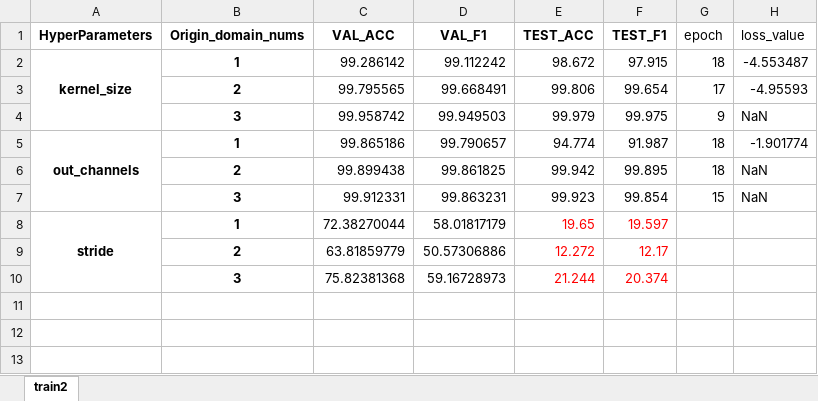
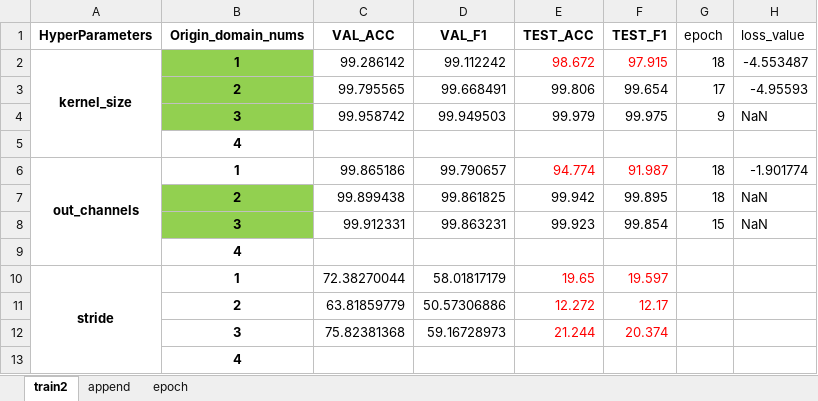
Before and after one commit to dakangaa/DeepTheft, an Excel workbook: results/results.xlsx, sheet train2, drawn as a sheet; values as stored, in another font and other column widths than the file's, no borders; conditional formats not drawn; addresses are those after the commit; the diff names each change by its address in the sheet, - before the commit and + after, or states it on an @@ line.

```diff
--- a/results/results.xlsx (sheet train2)
+++ b/results/results.xlsx (sheet train2)
+sheet tab: append
+sheet tab: epoch
-B2:B4 fill: none
+B2:B4 fill: #92D050
-E2:F2 text colour: black
+E2:F2 text colour: #FF0000
+row 5:  | 4
-E6:F6 text colour: black
+E6:F6 text colour: #FF0000
-B7:B8 fill: none
+B7:B8 fill: #92D050
+row 9:  | 4
+row 13:  | 4
```
Also changed, not shown: 23 other files.
